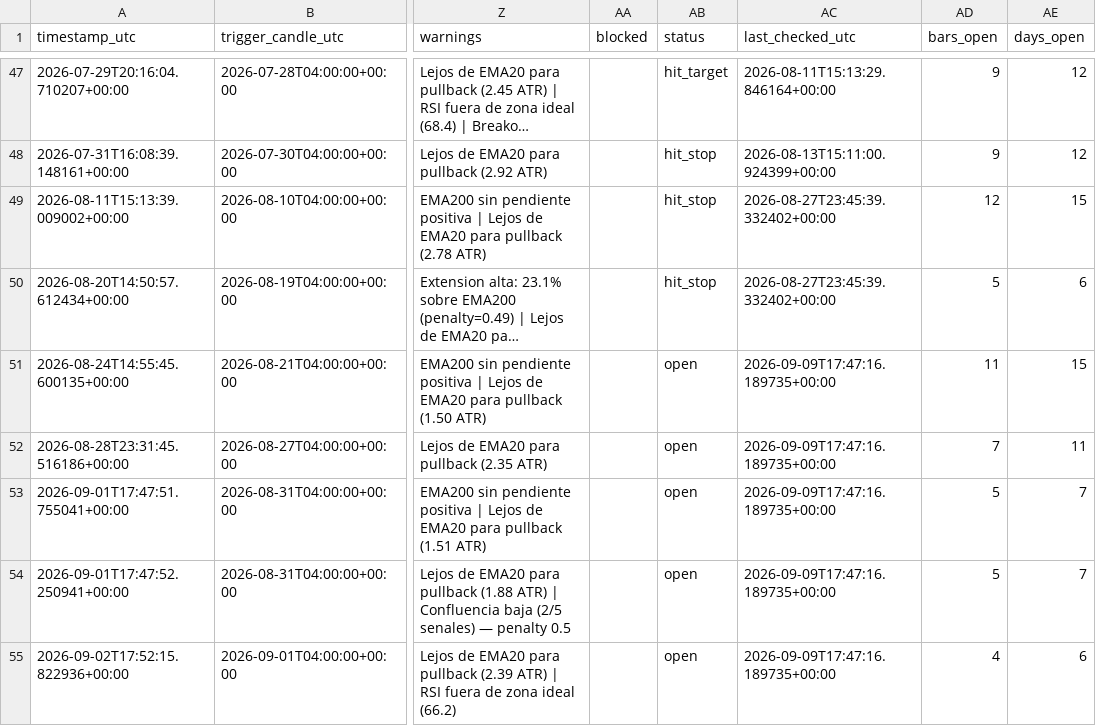
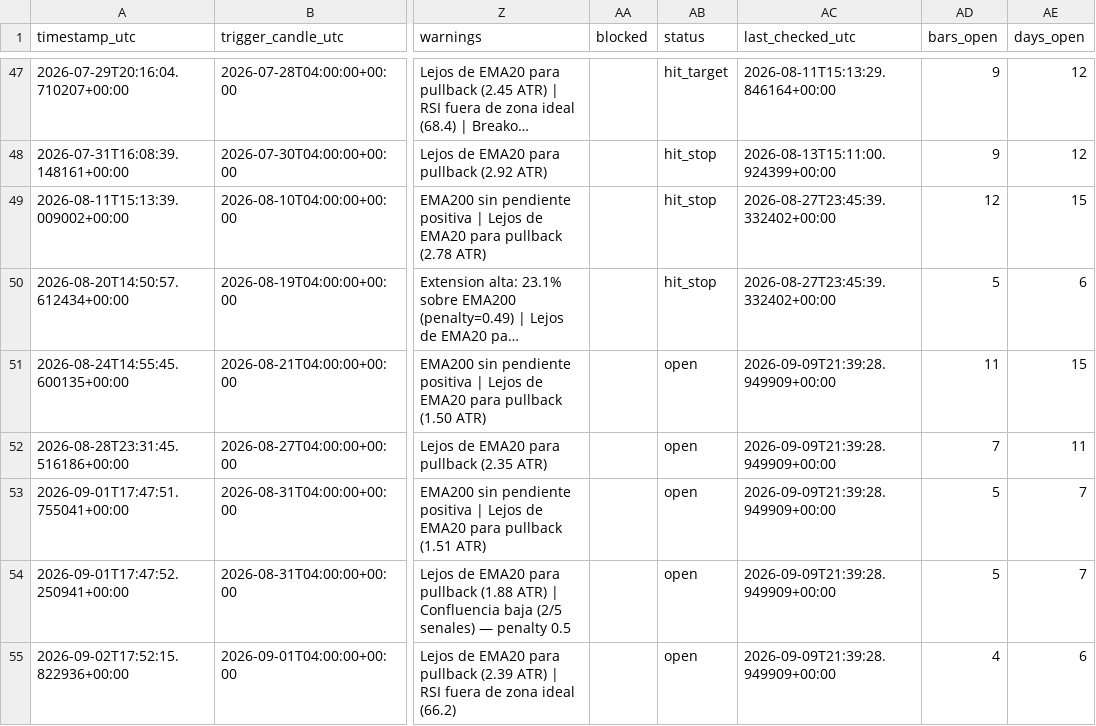
Before and after one commit to ronaldfj/nyse_price_alerts, a CSV file: alerts_history.csv, drawn as a sheet; only a part is shown, gaps mark what is left out; long unchanged cells end in …; the diff names each change by its address in the sheet, - before the commit and + after, or states it on an @@ line.

```diff
--- a/alerts_history.csv
+++ b/alerts_history.csv
-AC51:AC55 (last_checked_utc): 2026-09-09T17:47:16.189735+00:00
+AC51:AC55 (last_checked_utc): 2026-09-09T21:39:28.949909+00:00
```
